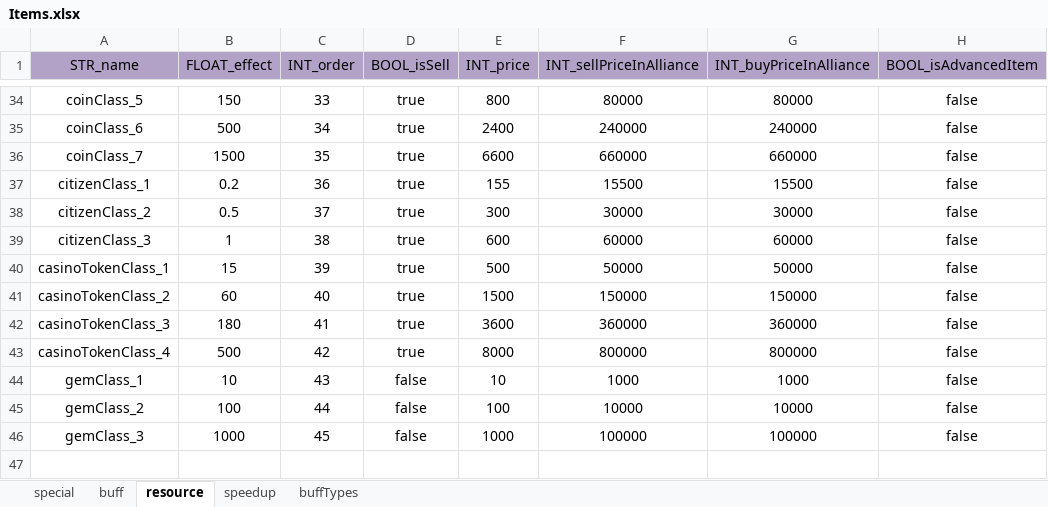
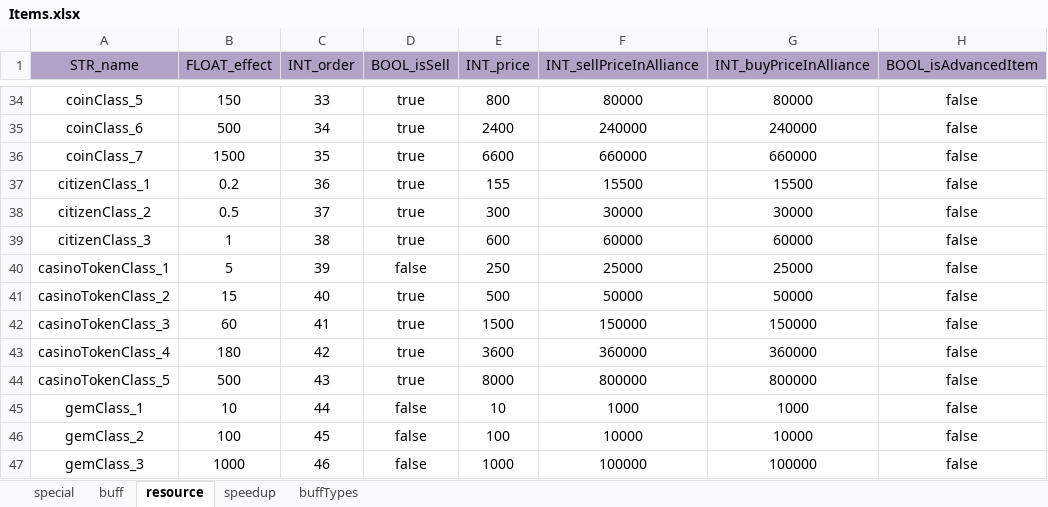
Before and after one commit to ModunZhang/kod_docs, an Excel workbook: datas/shared/Items.xlsx, sheet resource, drawn as a sheet; only a part is shown, gaps mark what is left out; values as stored, in another font and other column widths than the file's, no borders; addresses are those after the commit; the diff names each change by its address in the sheet, - before the commit and + after, or states it on an @@ line.

```diff
--- a/datas/shared/Items.xlsx (sheet resource)
+++ b/datas/shared/Items.xlsx (sheet resource)
-B40 (FLOAT_effect): 15
+B40 (FLOAT_effect): 5
-D40 (BOOL_isSell): true
+D40 (BOOL_isSell): false
-E40 (INT_price): 500
+E40 (INT_price): 250
-F40 (INT_sellPriceInAlliance): 50000
+F40 (INT_sellPriceInAlliance): 25000
-G40 (INT_buyPriceInAlliance): 50000
+G40 (INT_buyPriceInAlliance): 25000
-B41 (FLOAT_effect): 60
+B41 (FLOAT_effect): 15
-E41 (INT_price): 1500
+E41 (INT_price): 500
-F41 (INT_sellPriceInAlliance): 150000
+F41 (INT_sellPriceInAlliance): 50000
-G41 (INT_buyPriceInAlliance): 150000
+G41 (INT_buyPriceInAlliance): 50000
-B42 (FLOAT_effect): 180
+B42 (FLOAT_effect): 60
-E42 (INT_price): 3600
+E42 (INT_price): 1500
-F42 (INT_sellPriceInAlliance): 360000
+F42 (INT_sellPriceInAlliance): 150000
-G42 (INT_buyPriceInAlliance): 360000
+G42 (INT_buyPriceInAlliance): 150000
-B43 (FLOAT_effect): 500
+B43 (FLOAT_effect): 180
-E43 (INT_price): 8000
+E43 (INT_price): 3600
-F43 (INT_sellPriceInAlliance): 800000
+F43 (INT_sellPriceInAlliance): 360000
-G43 (INT_buyPriceInAlliance): 800000
+G43 (INT_buyPriceInAlliance): 360000
+row 44: casinoTokenClass_5 | 500 | 43 | true | 8000 | 800000 | 800000 | false
-C45 (INT_order): 43
+C45 (INT_order): 44
-C46 (INT_order): 44
+C46 (INT_order): 45
-C47 (INT_order): 45
+C47 (INT_order): 46
```
Also changed, not shown: sheet special, datas/shared/PlayerInitData.xlsx.
